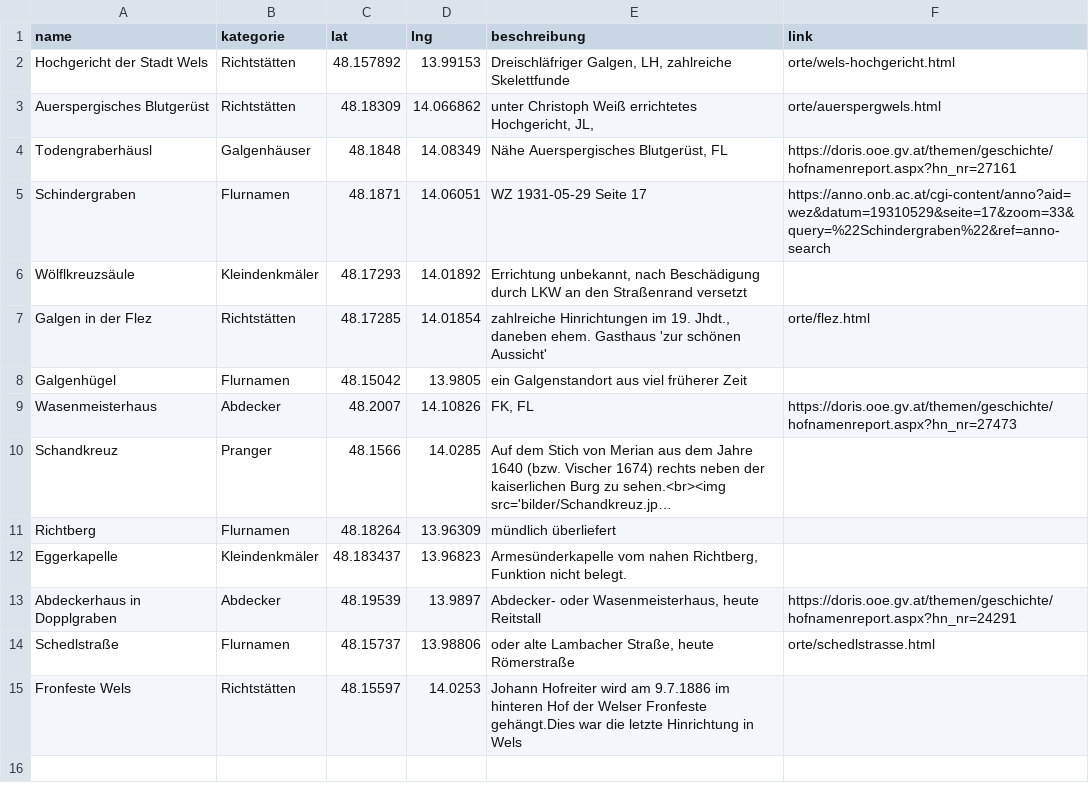
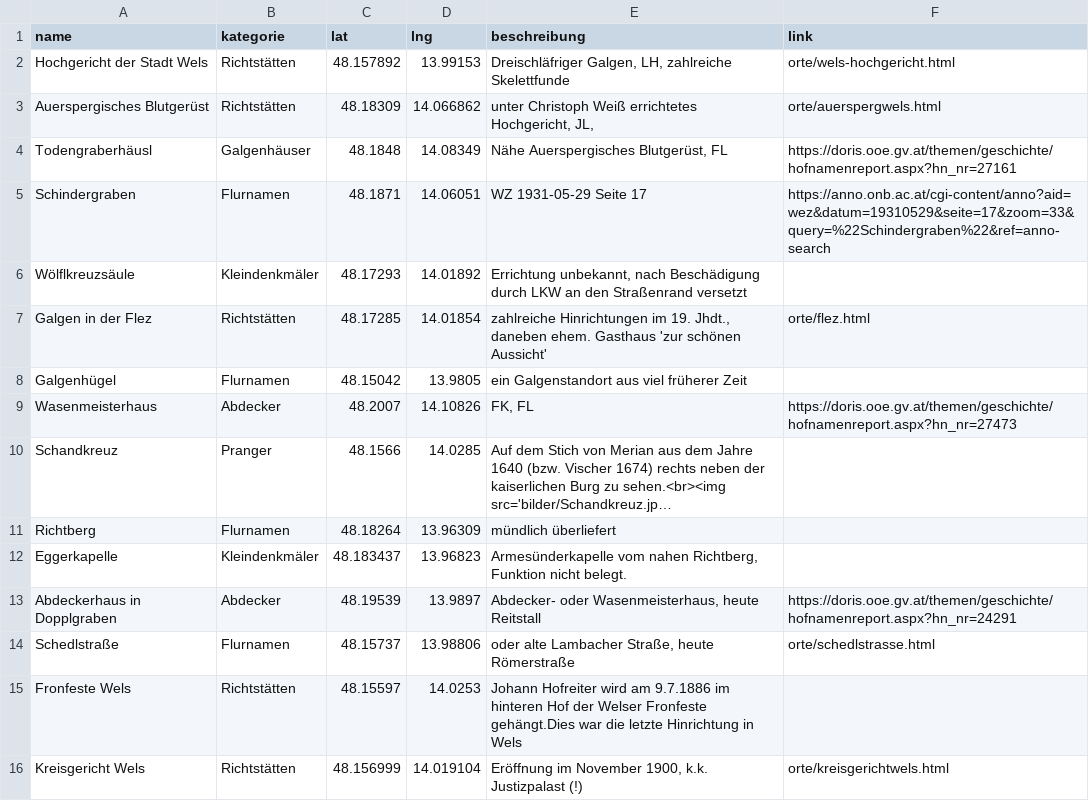
Before and after one commit to wolfundrabe/richtstaetten-ooe, a CSV file: daten/richtstaetten.csv, drawn as a sheet; long unchanged cells end in …; the diff names each change by its address in the sheet, - before the commit and + after, or states it on an @@ line.

Commit message:
Add files via upload

```diff
--- a/daten/richtstaetten.csv
+++ b/daten/richtstaetten.csv
+row 16: Kreisgericht Wels | Richtstätten | 48.156999 | 14.019104 | Eröffnung im November 1900, k.k. Justizpalast (!) | orte/kreisgerichtwels.html
```
